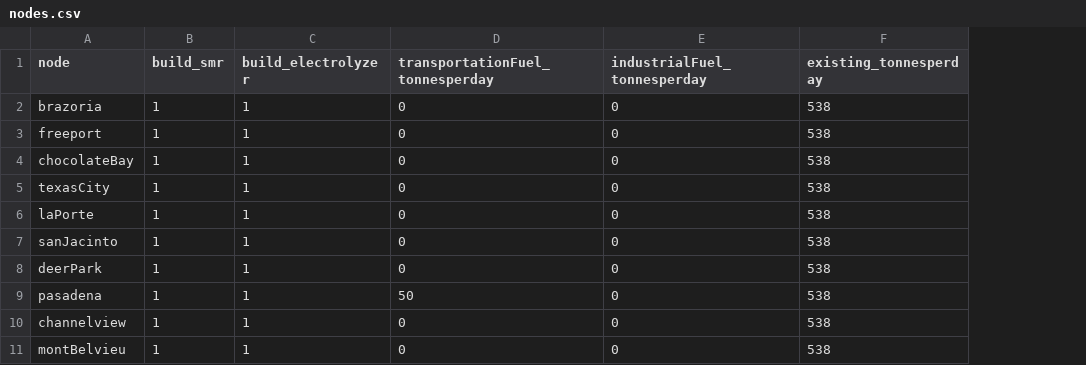
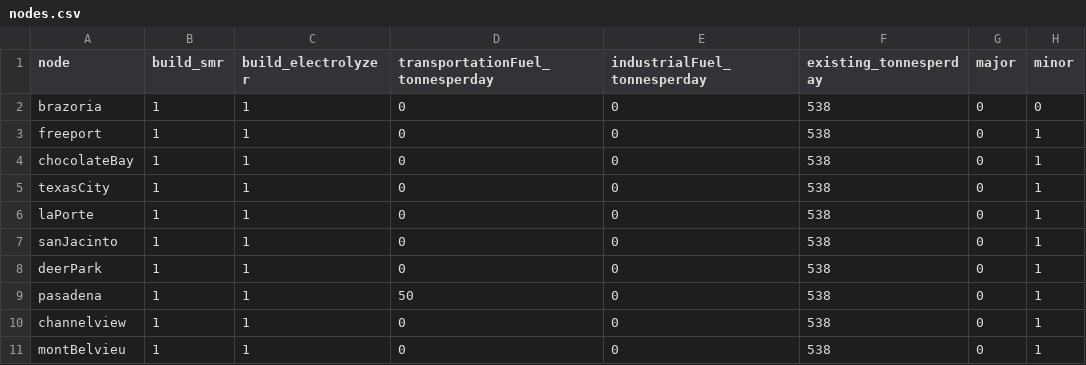
Before and after one commit to webber-energy-group/HOwDI, a CSV file: data/nodes/nodes.csv, drawn as a sheet; only a part is shown; the diff names each change by its address in the sheet, - before the commit and + after, or states it on an @@ line.

Commit message:
add weights for major and minor nodes, incorporate existing arcs

```diff
--- a/data/nodes/nodes.csv
+++ b/data/nodes/nodes.csv
+column G (major), rows 2-11: all 0
+column H (minor), rows 2-11: 0 | 1 | 1 | 1 | 1 | 1 | 1 | 1 | 1 | 1
```
Also changed, not shown: data/base/inputs/texas_arcs.csv, data/base/outputs/conversion.csv, 9 other files.
